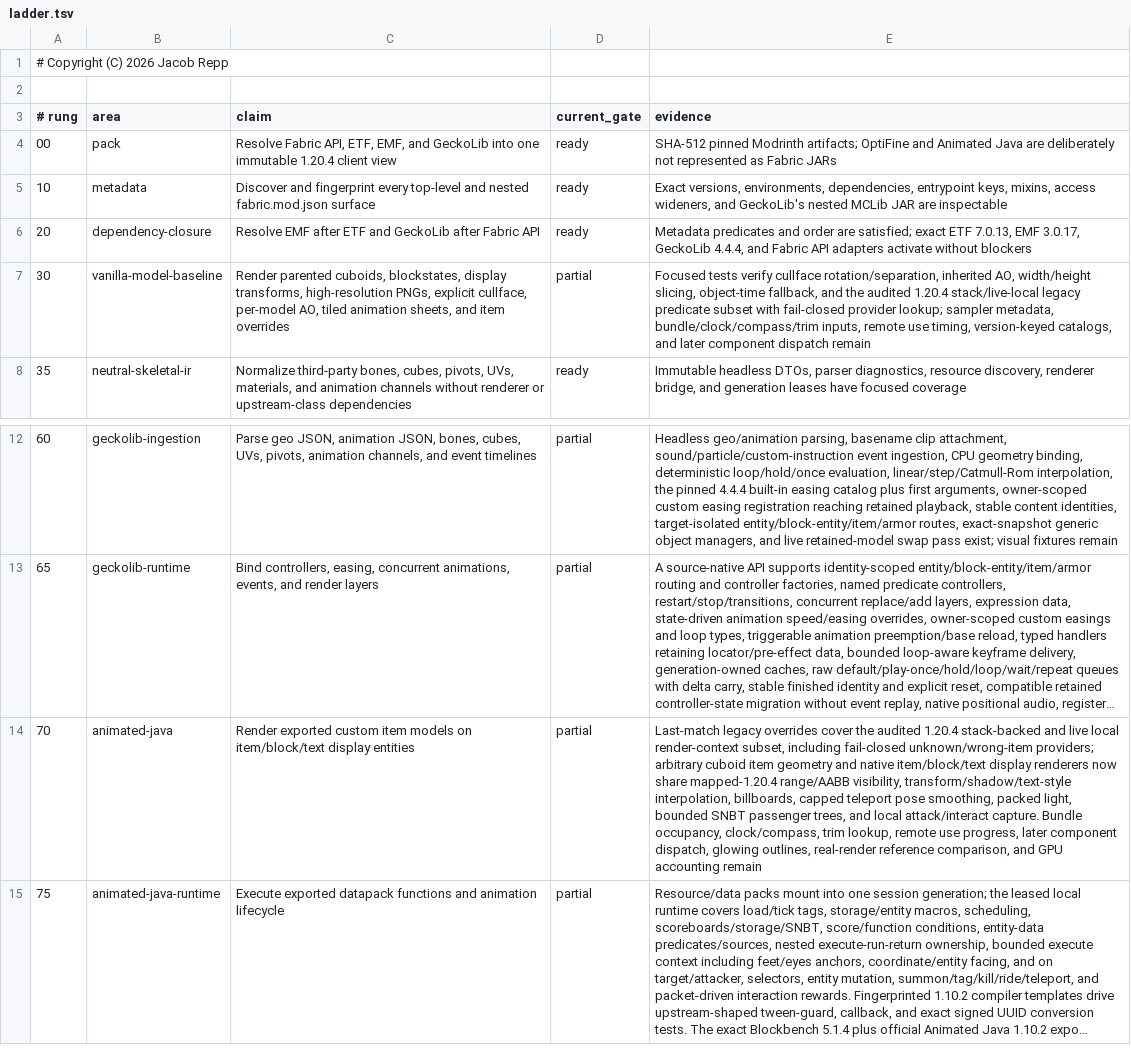
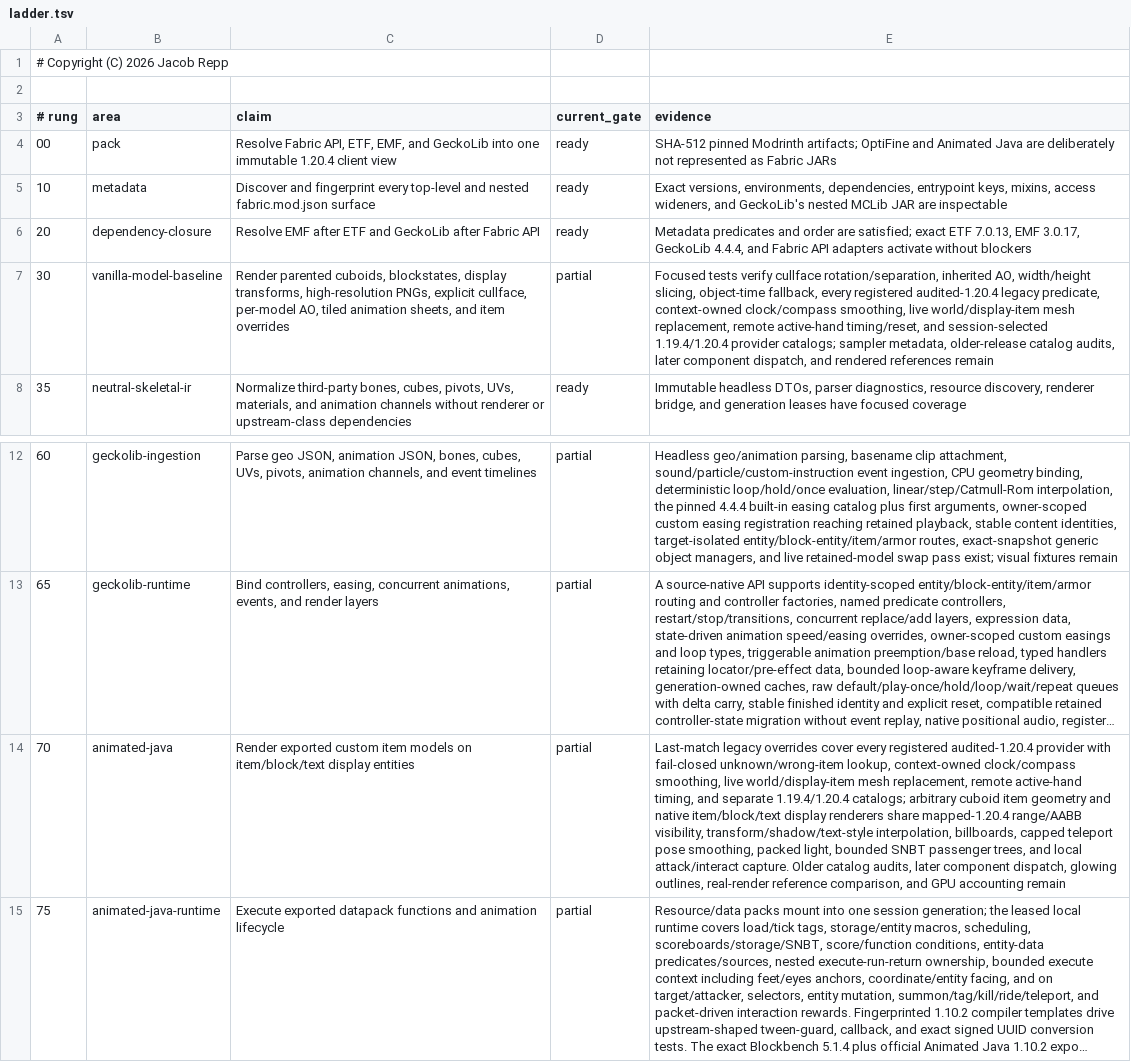
Before and after one commit to jrepp/Minosoft, a TSV file: modpacks/content-fidelity/ladder.tsv, drawn as a sheet; only a part is shown, gaps mark what is left out; long unchanged cells end in …; the diff names each change by its address in the sheet, - before the commit and + after, or states it on an @@ line.

Commit message:
docs(content): record item predicate completion

```diff
--- a/modpacks/content-fidelity/ladder.tsv
+++ b/modpacks/content-fidelity/ladder.tsv
-E7 (evidence): …object-time fallback, and the audited 1.20.4 stack/live-local legacy predicate subset with fail-closed provider lookup; sampler metadata, bundle/clock/compass/trim inputs, remote use timing, version-keyed catalogs, and later component dispatch remain
+E7 (evidence): …object-time fallback, every registered audited-1.20.4 legacy predicate, context-owned clock/compass smoothing, live world/display-item mesh replacement, remote active-hand timing/reset, and session-selected 1.19.4/1.20.4 provider catalogs; sampler metadata, older-release catalog audits, later component dispatch, and rendered references remain
-E14 (evidence): …overrides cover the audited 1.20.4 stack-backed and live local render-context subset, including fail-closed unknown/wrong-item providers; arbitrary cuboid item geometry and native item/block/text display renderers now share mapped-1.20.4 range/AABB visibility, transform/shadow/text-style interpolation, billboards, capped teleport pose smoothing, packed light, bounded SNBT passenger trees, and local attack/interact capture. Bundle occupancy, clock/compass, trim lookup, remote use progress, later component…
+E14 (evidence): …overrides cover every registered audited-1.20.4 provider with fail-closed unknown/wrong-item lookup, context-owned clock/compass smoothing, live world/display-item mesh replacement, remote active-hand timing, and separate 1.19.4/1.20.4 catalogs; arbitrary cuboid item geometry and native item/block/text display renderers share mapped-1.20.4 range/AABB visibility, transform/shadow/text-style interpolation, billboards, capped teleport pose smoothing, packed light, bounded SNBT passenger trees, and local attack/interact capture. Older catalog audits, later component…
```
Also changed, not shown: 8 other files.
